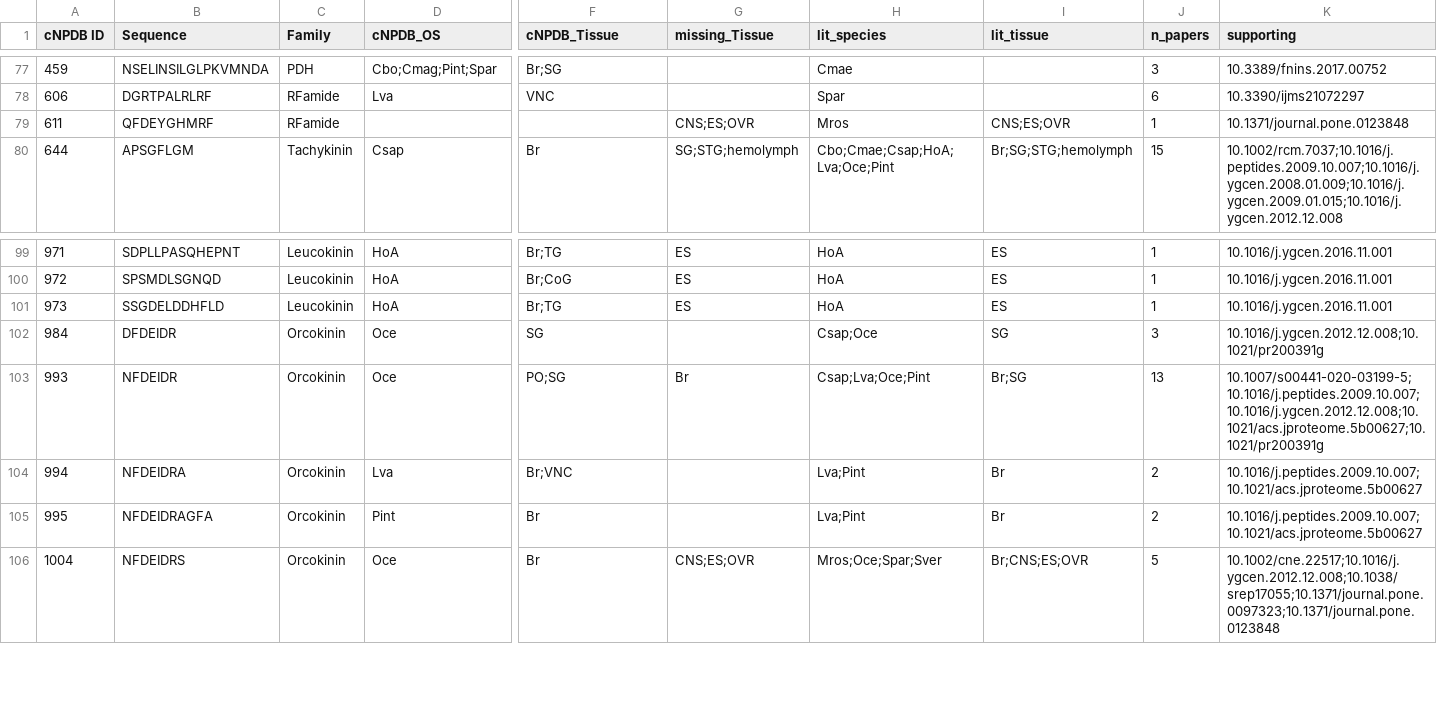
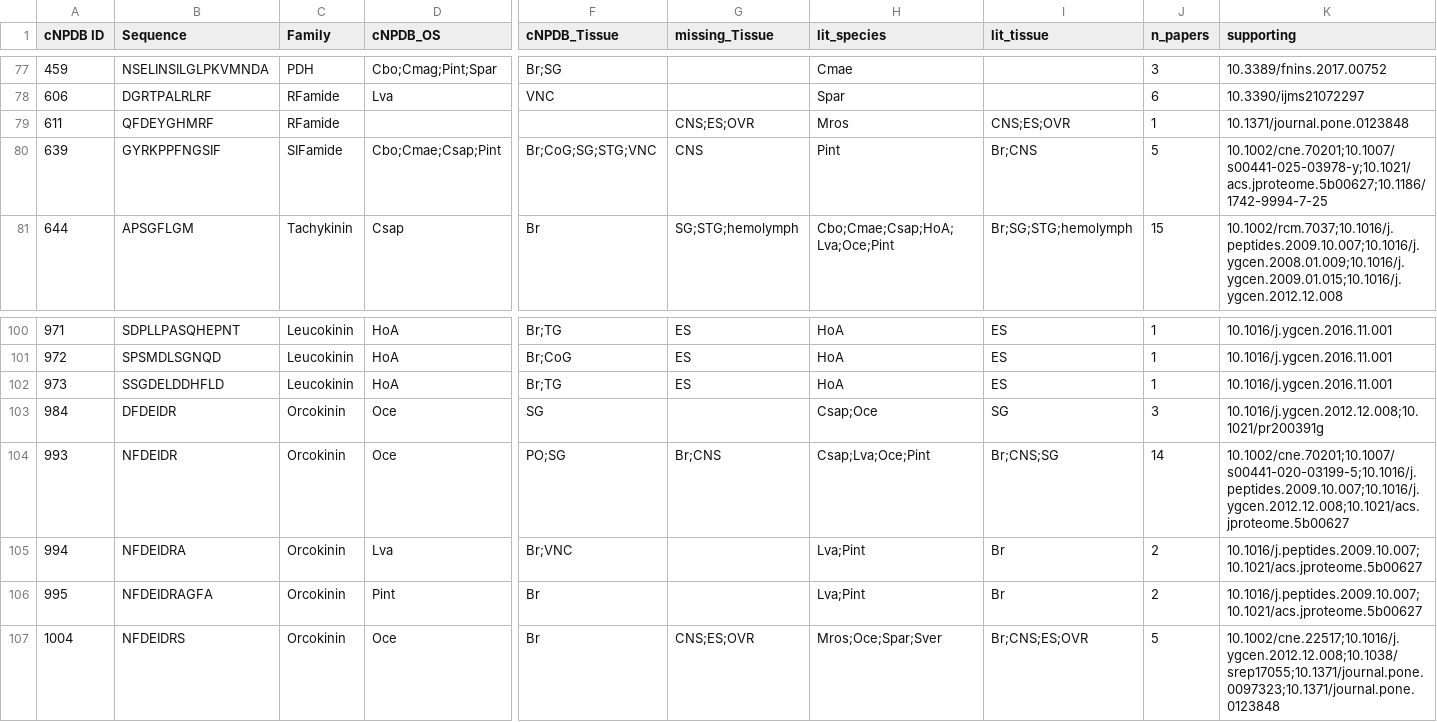
Before and after one commit to laurenfields/CNPDB, a CSV file: DataCuration/outputs/os_tissue_gaps.csv, drawn as a sheet; only a part is shown, gaps mark what is left out; addresses are those after the commit; rows hold the shown columns only; the diff names each change by its address in the sheet, - before the commit and + after, or states it on an @@ line.

```diff
--- a/DataCuration/outputs/os_tissue_gaps.csv
+++ b/DataCuration/outputs/os_tissue_gaps.csv
+row 80: 639 | GYRKPPFNGSIF | SIFamide | Cbo;Cmae;Csap;Pint | Br;CoG;SG;STG;VNC | CNS | Pint | Br;CNS | 5 | 10.1002/cne.70201;10.1007/s00441-025-03978-y;10.1021/acs.jproteome.5b00627;10.1186/1742-9994-7-25
-G104 (missing_Tissue): Br
+G104 (missing_Tissue): Br;CNS
-I104 (lit_tissue): Br;SG
+I104 (lit_tissue): Br;CNS;SG
-J104 (n_papers): 13
+J104 (n_papers): 14
-K104 (supporting): 10.1007/s00441-020-03199-5;10.1016/j.peptides.2009.10.007;10.1016/j.ygcen.2012.12.008;10.1021/acs.jproteome.5b00627;10.1021/pr200391g
+K104 (supporting): 10.1002/cne.70201;10.1007/s00441-020-03199-5;10.1016/j.peptides.2009.10.007;10.1016/j.ygcen.2012.12.008;10.1021/acs.jproteome.5b00627
```
Also changed, not shown: 1 other file.
